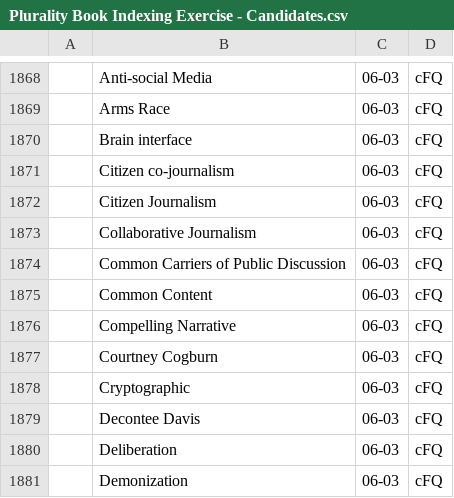
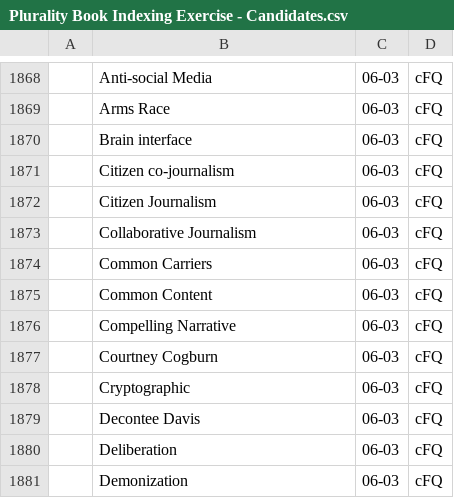
Before and after one commit to pluralitybook/plurality, a CSV file: scripts/index/Plurality Book Indexing Exercise - Candidates.csv, drawn as a sheet; only a part is shown, gaps mark what is left out; the diff names each change by its address in the sheet, - before the commit and + after, or states it on an @@ line.

```diff
--- a/scripts/index/Plurality Book Indexing Exercise - Candidates.csv
+++ b/scripts/index/Plurality Book Indexing Exercise - Candidates.csv
-B1874: Common Carriers of Public Discussion
+B1874: Common Carriers
```
Also changed, not shown: 2 other files.
